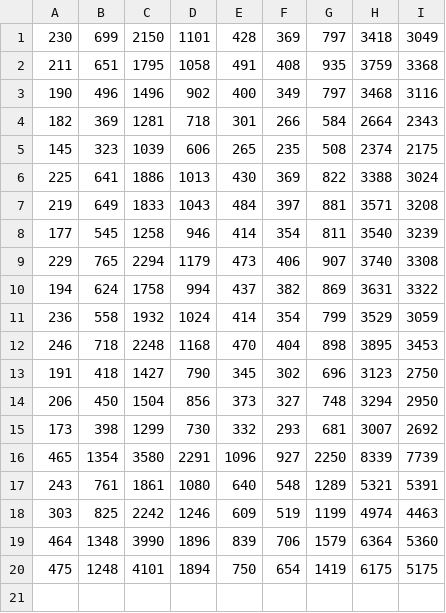
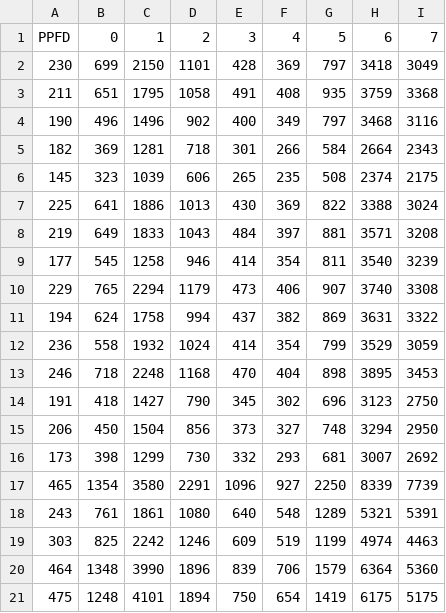
Before and after one commit to solarslurpi/OG-GrowBuddy, a CSV file: data/as7341_burple_02072022.csv, drawn as a sheet; the diff names each change by its address in the sheet, - before the commit and + after, or states it on an @@ line.

Commit message:
added burple data

```diff
--- a/data/as7341_burple_02072022.csv
+++ b/data/as7341_burple_02072022.csv
+row 1: PPFD | 0 | 1 | 2 | 3 | 4 | 5 | 6 | 7
```
